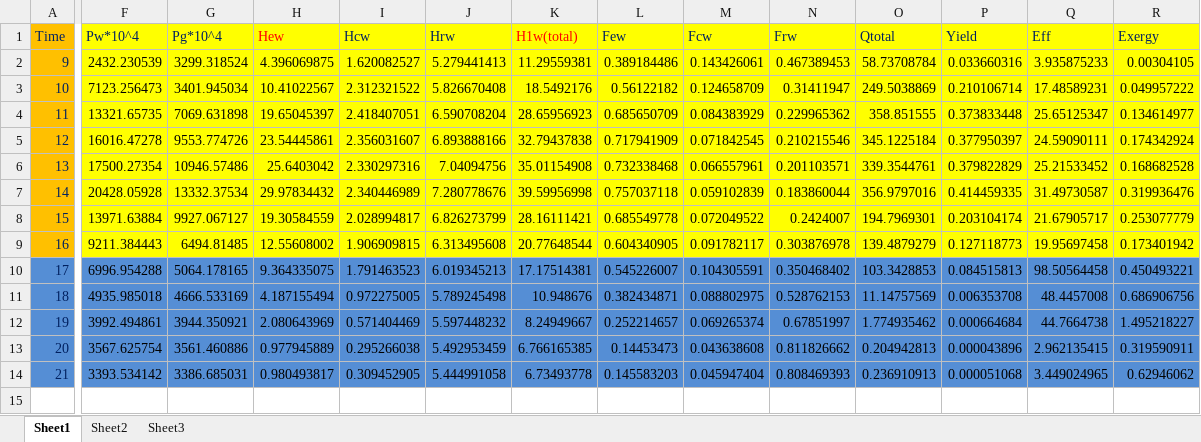
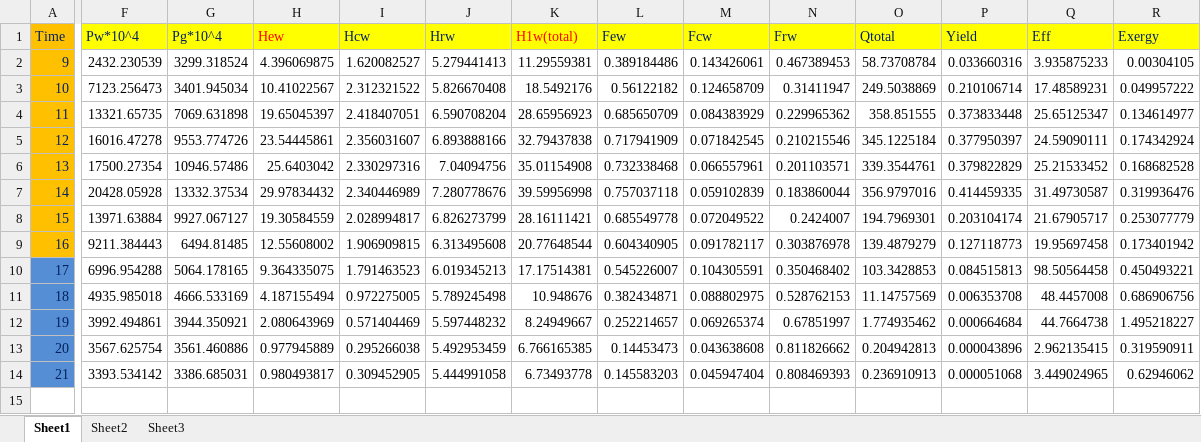
Before and after one commit to immangwu/solarstill_thermal-analysis, an Excel workbook: 2.xlsx, sheet Sheet1, drawn as a sheet; only a part is shown, gaps mark what is left out; values as stored, in another font and other column widths than the file's, no borders; the diff names each change by its address in the sheet, - before the commit and + after, or states it on an @@ line.

```diff
--- a/2.xlsx (sheet Sheet1)
+++ b/2.xlsx (sheet Sheet1)
-F2:R9 fill: #FFFF00
+F2:R9 fill: none
-F10:R14 fill: #558ED5
+F10:R14 fill: none
```
Also changed, not shown: 1.xlsx, 7 other files.
